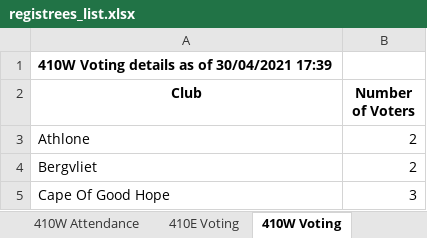
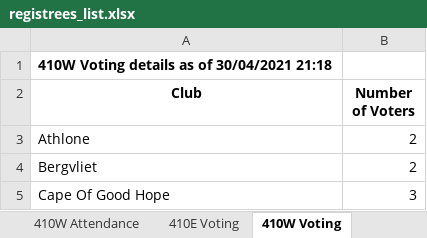
Before and after one commit to kimvanwyk/md410_2021_conv_website, an Excel workbook: static/docs/registrees_list.xlsx, sheet 410W Voting, drawn as a sheet; only a part is shown; values as stored, in another font and other column widths than the file's, no borders; the diff names each change by its address in the sheet, - before the commit and + after, or states it on an @@ line.

```diff
--- a/static/docs/registrees_list.xlsx (sheet 410W Voting)
+++ b/static/docs/registrees_list.xlsx (sheet 410W Voting)
-A1 (Club): 410W Voting details as of 30/04/2021 17:39
+A1 (Club): 410W Voting details as of 30/04/2021 21:18
```
Also changed, not shown: sheet MD410 Attendance, sheet 410E Attendance, sheet 410E Voting, sheet 410W Attendance, 3 other files.
